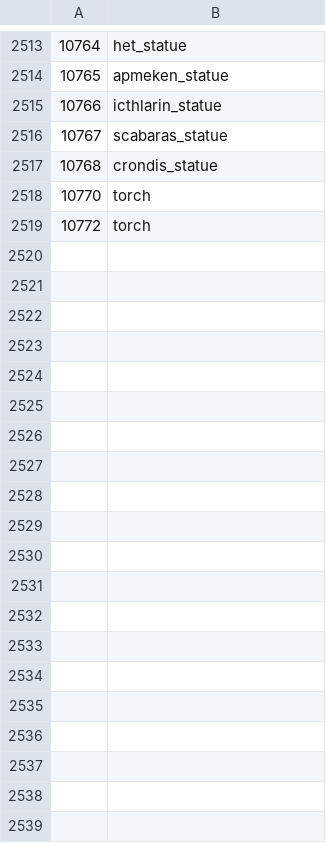
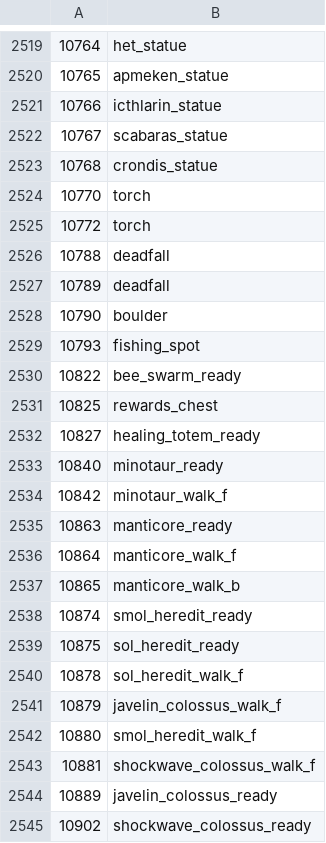
Before and after one commit to ThatGamerBlue/cs2-decompiler, a TSV file: src/main/resources/org/runestar/cs2/seq-names.tsv, drawn as a sheet; only a part is shown, gaps mark what is left out; the diff covers the shown part only.

Commit message:
Update names

```diff
--- a/src/main/resources/org/runestar/cs2/seq-names.tsv
+++ b/src/main/resources/org/runestar/cs2/seq-names.tsv
@@ -2519 +2525,21 @@
 10772	torch
+10788	deadfall
+10789	deadfall
+10790	boulder
+10793	fishing_spot
+10822	bee_swarm_ready
+10825	rewards_chest
+10827	healing_totem_ready
+10840	minotaur_ready
+10842	minotaur_walk_f
+10863	manticore_ready
+10864	manticore_walk_f
+10865	manticore_walk_b
+10874	smol_heredit_ready
+10875	sol_heredit_ready
+10878	sol_heredit_walk_f
+10879	javelin_colossus_walk_f
+10880	smol_heredit_walk_f
+10881	shockwave_colossus_walk_f
+10889	javelin_colossus_ready
+10902	shockwave_colossus_ready
```
Also changed, not shown: 41 added rows and 1 edited cell elsewhere in this file, src/main/resources/org/runestar/cs2/dbtable-types.tsv, src/main/resources/org/runestar/cs2/graphic-names.tsv, 8 other files.
